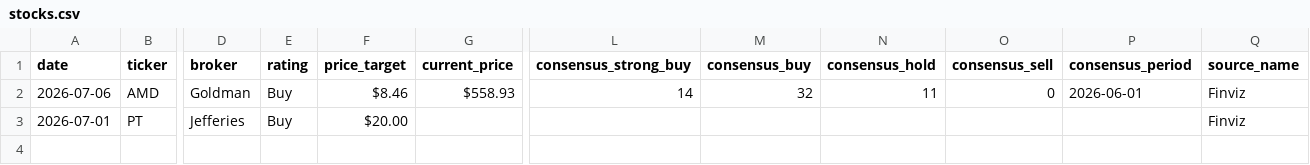
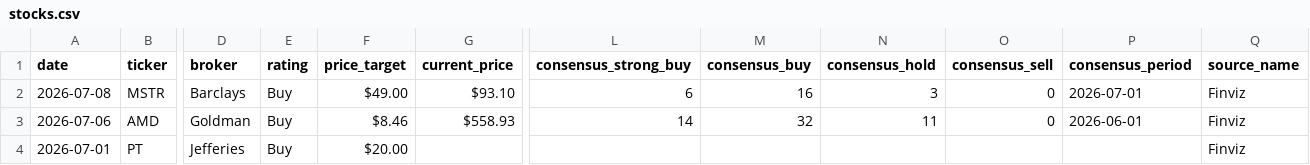
Before and after one commit to rohitraj1104/stock-tracker, a CSV file: data/stocks.csv, drawn as a sheet; only a part is shown, gaps mark what is left out; rows hold the shown columns only; the diff names each change by its address in the sheet, - before the commit and + after, or states it on an @@ line.

Commit message:
📈 Daily update: 2026-07-08

```diff
--- a/data/stocks.csv
+++ b/data/stocks.csv
+row 2: 2026-07-08 | MSTR | Barclays | Buy | $49.00 | $93.10 | 6 | 16 | 3 | 0 | 2026-07-01 | Finviz
```
